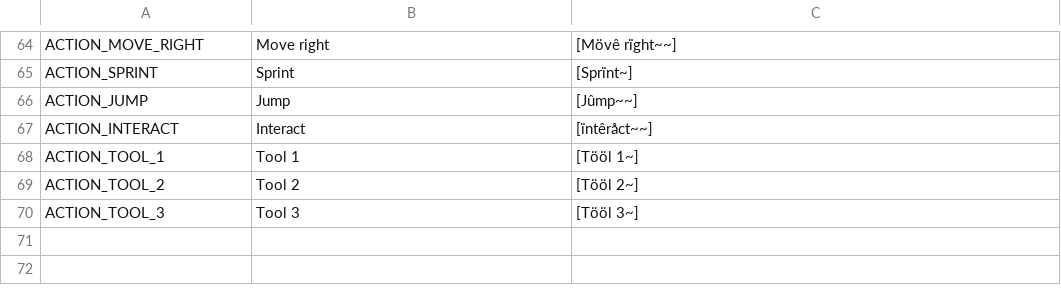
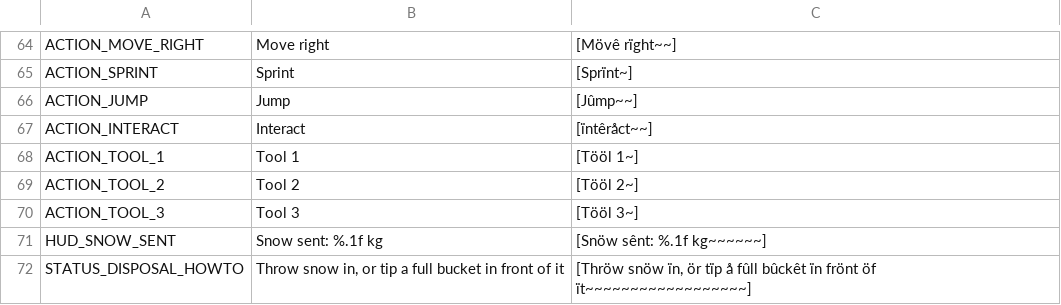
Before and after one commit to JS-Marinn/snow-it-alone, a CSV file: locale/strings.csv, drawn as a sheet; only a part is shown, gaps mark what is left out.

Commit message:
feat: a disposal machine, the first place snow actually leaves the world
Implements and validates the snow disposal machine (scripts/disposal_machine.gd), the first permanent sink where snow leaves the world instead of being rearranged.

Key mechanics and measurements:
- Inert and instant: Area3D reception zone consumes snow chunks and packed snowballs on contact, emits snow_received(kg, world_pos), and frees the body immediately.
- Mass conservation and metrics: Snow entering the machine is removed from the scene and tracked on accepted_kg and deliveries counter. Measured across chunks (3.70 kg -> accepted 3.70 kg), balls (5.39 kg -> accepted 5.39 kg), explicit container tipping (11.00 kg -> accepted 11.00 kg), and hand-packed anti-soft-lock delivery (1.21 kg -> accepted 1.21 kg).
- Payout: Pays ceil(kg * 2.5) coins via snow_received signal connected to player purse in level and playground. The 2.5 coins/kg rate is higher than legacy bank payout (1.5) to reward carrying snow across the field. Legacy bank payment is disabled (BANK_PAYS = false).
- Safety guards: Explicit rejection of players (CharacterBody3D) to prevent swallow; containers resting in reception mouth are untouched, and only explicit tips via accept(kg, pos) drain contents without swallowing the container.
- HUD integration: Displays 'Snow sent: X kg' next to coin counter, connected dynamically to machine signal.
- Verification: --disposal-machine passes all 21 assertions, --tool-ownership passes all 40 checks, --movement-lab passes all 11 checks, and full suite passes all 17 batteries (343 checks OK / 0 FAIL).

```diff
--- a/locale/strings.csv
+++ b/locale/strings.csv
@@ -98 +98,3 @@ ACTION_TOOL_2,"Tool 2","[Tööl 2~]"
 ACTION_TOOL_3,"Tool 3","[Tööl 3~]"
+HUD_SNOW_SENT,"Snow sent: %.1f kg","[Snöw sênt: %.1f kg~~~~~~]"
+STATUS_DISPOSAL_HOWTO,"Throw snow in, or tip a full bucket in front of it","[Thröw snöw ïn, ör tïp å fûll bûckêt ïn frönt öf ït~~~~~~~~~~~~~~~~~~]"
```
Also changed, not shown: 18 other files.
